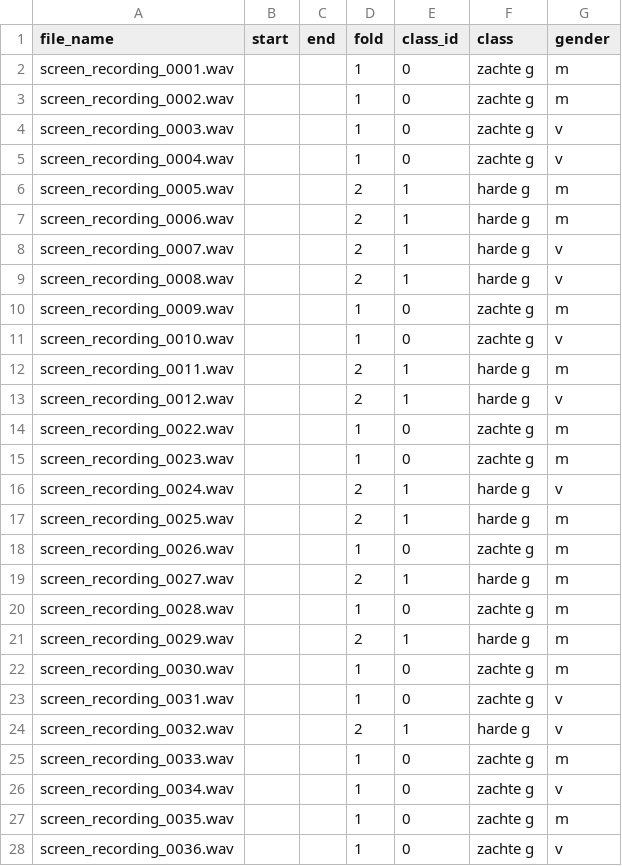
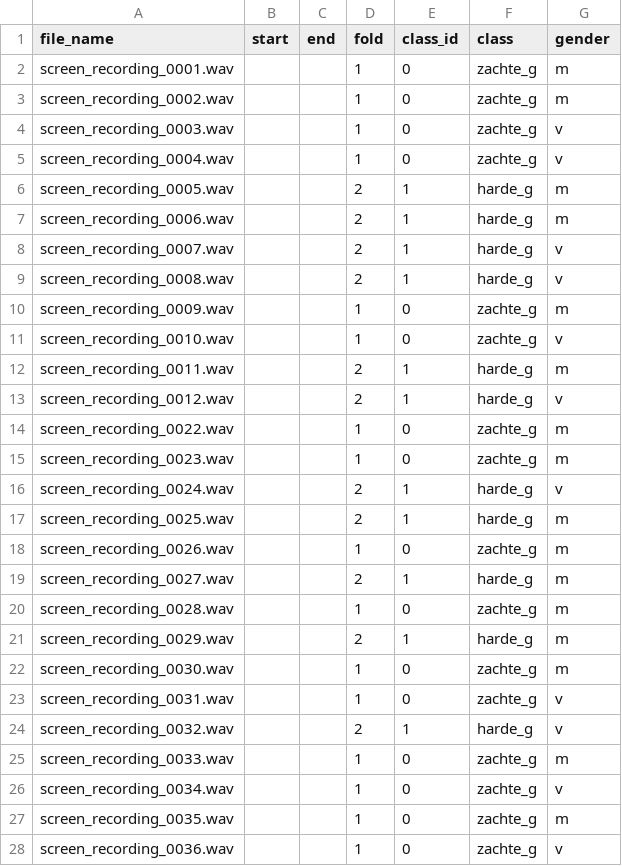
Before and after one commit to Fiederlesje/sound_recognition, a CSV file: resources/annotations/annotations_sound_recognition.csv, drawn as a sheet; only a part is shown; the diff covers the shown part only.

```diff
--- a/resources/annotations/annotations_sound_recognition.csv
+++ b/resources/annotations/annotations_sound_recognition.csv
@@ -1,28 +1,28 @@
 file_name,start,end,fold,class_id,class,gender,,,
-screen_recording_0001.wav,,,1,0,zachte g,m,,,
-screen_recording_0002.wav,,,1,0,zachte g,m,,,
-screen_recording_0003.wav,,,1,0,zachte g,v,,,
-screen_recording_0004.wav,,,1,0,zachte g,v,,,
-screen_recording_0005.wav,,,2,1,harde g,m,,,
-screen_recording_0006.wav,,,2,1,harde g,m,,,
-screen_recording_0007.wav,,,2,1,harde g,v,,,
-screen_recording_0008.wav,,,2,1,harde g,v,,,
-screen_recording_0009.wav,,,1,0,zachte g,m,,,
-screen_recording_0010.wav,,,1,0,zachte g,v,,,
-screen_recording_0011.wav,,,2,1,harde g,m,,,
-screen_recording_0012.wav,,,2,1,harde g,v,,,
-screen_recording_0022.wav,,,1,0,zachte g,m,,,
-screen_recording_0023.wav,,,1,0,zachte g,m,,,
-screen_recording_0024.wav,,,2,1,harde g,v,,,
-screen_recording_0025.wav,,,2,1,harde g,m,,,
-screen_recording_0026.wav,,,1,0,zachte g,m,,,
-screen_recording_0027.wav,,,2,1,harde g,m,,,
-screen_recording_0028.wav,,,1,0,zachte g,m,,,
-screen_recording_0029.wav,,,2,1,harde g,m,,,
-screen_recording_0030.wav,,,1,0,zachte g,m,,,
-screen_recording_0031.wav,,,1,0,zachte g,v,,,
-screen_recording_0032.wav,,,2,1,harde g,v,,,
-screen_recording_0033.wav,,,1,0,zachte g,m,,,
-screen_recording_0034.wav,,,1,0,zachte g,v,,,
-screen_recording_0035.wav,,,1,0,zachte g,m,,,
-screen_recording_0036.wav,,,1,0,zachte g,v,,,
+screen_recording_0001.wav,,,1,0,zachte_g,m,,,
+screen_recording_0002.wav,,,1,0,zachte_g,m,,,
+screen_recording_0003.wav,,,1,0,zachte_g,v,,,
+screen_recording_0004.wav,,,1,0,zachte_g,v,,,
+screen_recording_0005.wav,,,2,1,harde_g,m,,,
+screen_recording_0006.wav,,,2,1,harde_g,m,,,
+screen_recording_0007.wav,,,2,1,harde_g,v,,,
+screen_recording_0008.wav,,,2,1,harde_g,v,,,
+screen_recording_0009.wav,,,1,0,zachte_g,m,,,
+screen_recording_0010.wav,,,1,0,zachte_g,v,,,
+screen_recording_0011.wav,,,2,1,harde_g,m,,,
+screen_recording_0012.wav,,,2,1,harde_g,v,,,
+screen_recording_0022.wav,,,1,0,zachte_g,m,,,
+screen_recording_0023.wav,,,1,0,zachte_g,m,,,
+screen_recording_0024.wav,,,2,1,harde_g,v,,,
+screen_recording_0025.wav,,,2,1,harde_g,m,,,
+screen_recording_0026.wav,,,1,0,zachte_g,m,,,
+screen_recording_0027.wav,,,2,1,harde_g,m,,,
+screen_recording_0028.wav,,,1,0,zachte_g,m,,,
+screen_recording_0029.wav,,,2,1,harde_g,m,,,
+screen_recording_0030.wav,,,1,0,zachte_g,m,,,
+screen_recording_0031.wav,,,1,0,zachte_g,v,,,
+screen_recording_0032.wav,,,2,1,harde_g,v,,,
+screen_recording_0033.wav,,,1,0,zachte_g,m,,,
+screen_recording_0034.wav,,,1,0,zachte_g,v,,,
+screen_recording_0035.wav,,,1,0,zachte_g,m,,,
+screen_recording_0036.wav,,,1,0,zachte_g,v,,,
```
Also changed, not shown: 5 edited cells elsewhere in this file, 4 other files.
